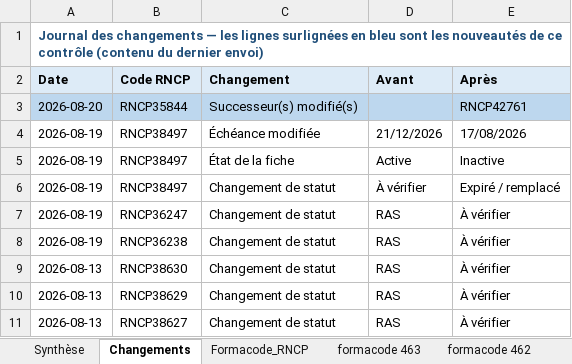
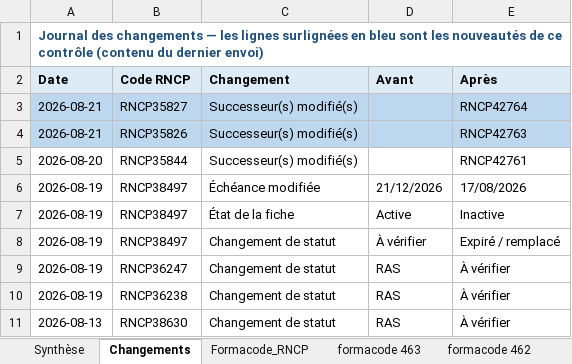
Before and after one commit to anthonyguillaume/referentiel-rncp, an Excel workbook: data/liens_cpf_formacode_rncp.xlsx, sheet Changements, drawn as a sheet; only a part is shown; the shorter side is filled out with more unchanged rows; values as stored, in another font and other column widths than the file's, no borders; addresses are those after the commit; the diff names each change by its address in the sheet, - before the commit and + after, or states it on an @@ line.

```diff
--- a/data/liens_cpf_formacode_rncp.xlsx (sheet Changements)
+++ b/data/liens_cpf_formacode_rncp.xlsx (sheet Changements)
+row 3: 2026-08-21 | RNCP35827 | Successeur(s) modifié(s) |  | RNCP42764
+row 4: 2026-08-21 | RNCP35826 | Successeur(s) modifié(s) |  | RNCP42763
-A5:E5 fill: #BDD7EE
+A5:E5 fill: none
```
Also changed, not shown: sheet Formacode_RNCP, sheet Synthèse, 1 other file.
